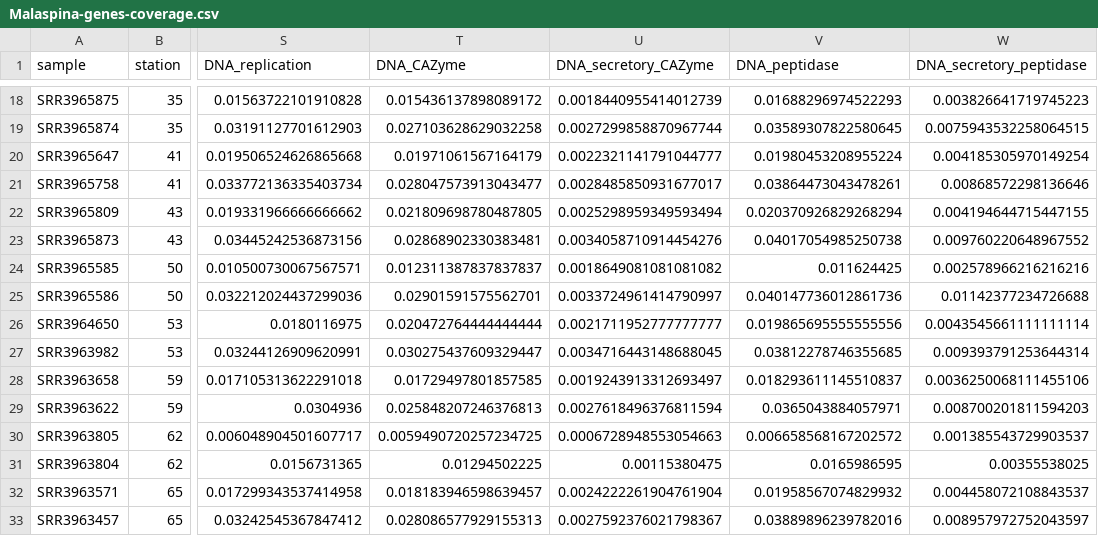
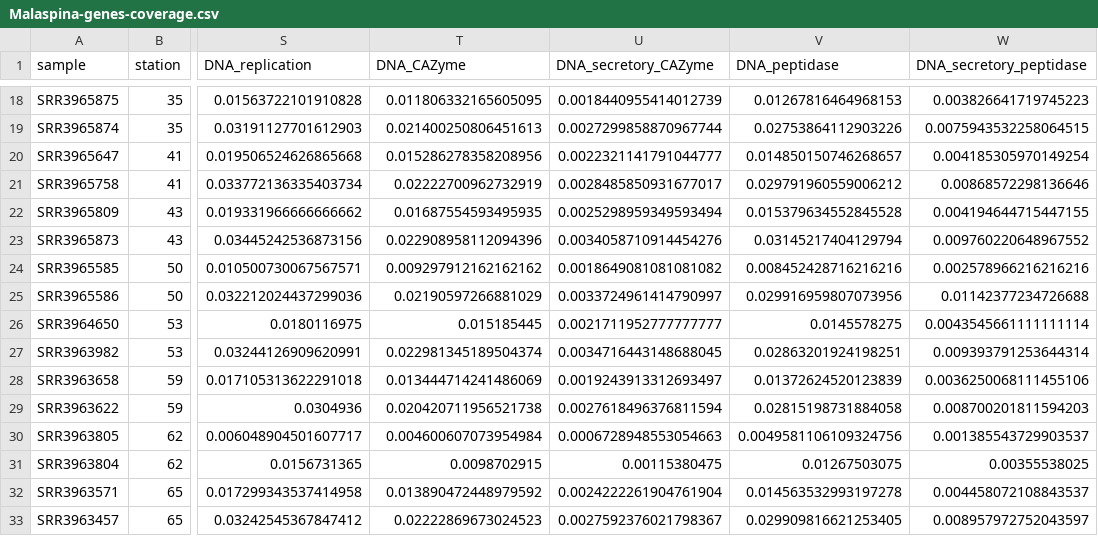
Before and after one commit to carleton-spacehogs/transposase-deep-ocean, a CSV file: OM-RGC-and-abundance/Malaspina-genes-coverage.csv, drawn as a sheet; only a part is shown, gaps mark what is left out; the diff covers the shown part only; the diff names each change by its address in the sheet, - before the commit and + after, or states it on an @@ line.

```diff
--- a/OM-RGC-and-abundance/Malaspina-genes-coverage.csv
+++ b/OM-RGC-and-abundance/Malaspina-genes-coverage.csv
-T18 (DNA_CAZyme): 0.015436137898089172
+T18 (DNA_CAZyme): 0.011806332165605095
-V18 (DNA_peptidase): 0.01688296974522293
+V18 (DNA_peptidase): 0.01267816464968153
-T19 (DNA_CAZyme): 0.027103628629032258
+T19 (DNA_CAZyme): 0.021400250806451613
-V19 (DNA_peptidase): 0.03589307822580645
+V19 (DNA_peptidase): 0.02753864112903226
-T20 (DNA_CAZyme): 0.01971061567164179
+T20 (DNA_CAZyme): 0.015286278358208956
-V20 (DNA_peptidase): 0.01980453208955224
+V20 (DNA_peptidase): 0.014850150746268657
-T21 (DNA_CAZyme): 0.028047573913043477
+T21 (DNA_CAZyme): 0.02222700962732919
-V21 (DNA_peptidase): 0.03864473043478261
+V21 (DNA_peptidase): 0.029791960559006212
-T22 (DNA_CAZyme): 0.021809698780487805
+T22 (DNA_CAZyme): 0.01687554593495935
-V22 (DNA_peptidase): 0.020370926829268294
+V22 (DNA_peptidase): 0.015379634552845528
-T23 (DNA_CAZyme): 0.02868902330383481
+T23 (DNA_CAZyme): 0.022908958112094396
-V23 (DNA_peptidase): 0.04017054985250738
+V23 (DNA_peptidase): 0.03145217404129794
-T24 (DNA_CAZyme): 0.012311387837837837
+T24 (DNA_CAZyme): 0.009297912162162162
-V24 (DNA_peptidase): 0.011624425
+V24 (DNA_peptidase): 0.008452428716216216
-T25 (DNA_CAZyme): 0.02901591575562701
+T25 (DNA_CAZyme): 0.02190597266881029
-V25 (DNA_peptidase): 0.040147736012861736
+V25 (DNA_peptidase): 0.029916959807073956
-T26 (DNA_CAZyme): 0.020472764444444444
+T26 (DNA_CAZyme): 0.015185445
-V26 (DNA_peptidase): 0.019865695555555556
+V26 (DNA_peptidase): 0.0145578275
-T27 (DNA_CAZyme): 0.030275437609329447
+T27 (DNA_CAZyme): 0.022981345189504374
-V27 (DNA_peptidase): 0.03812278746355685
+V27 (DNA_peptidase): 0.02863201924198251
-T28 (DNA_CAZyme): 0.01729497801857585
+T28 (DNA_CAZyme): 0.013444714241486069
-V28 (DNA_peptidase): 0.018293611145510837
+V28 (DNA_peptidase): 0.01372624520123839
-T29 (DNA_CAZyme): 0.025848207246376813
+T29 (DNA_CAZyme): 0.020420711956521738
-V29 (DNA_peptidase): 0.0365043884057971
+V29 (DNA_peptidase): 0.02815198731884058
-T30 (DNA_CAZyme): 0.0059490720257234725
+T30 (DNA_CAZyme): 0.004600607073954984
-V30 (DNA_peptidase): 0.006658568167202572
+V30 (DNA_peptidase): 0.0049581106109324756
-T31 (DNA_CAZyme): 0.01294502225
+T31 (DNA_CAZyme): 0.0098702915
-V31 (DNA_peptidase): 0.0165986595
+V31 (DNA_peptidase): 0.01267503075
-T32 (DNA_CAZyme): 0.018183946598639457
+T32 (DNA_CAZyme): 0.013890472448979592
-V32 (DNA_peptidase): 0.01958567074829932
+V32 (DNA_peptidase): 0.014563532993197278
-T33 (DNA_CAZyme): 0.028086577929155313
+T33 (DNA_CAZyme): 0.02222869673024523
-V33 (DNA_peptidase): 0.03889896239782016
+V33 (DNA_peptidase): 0.029909816621253405
```
Also changed, not shown: 84 edited cells elsewhere in this file, 1 other file.
